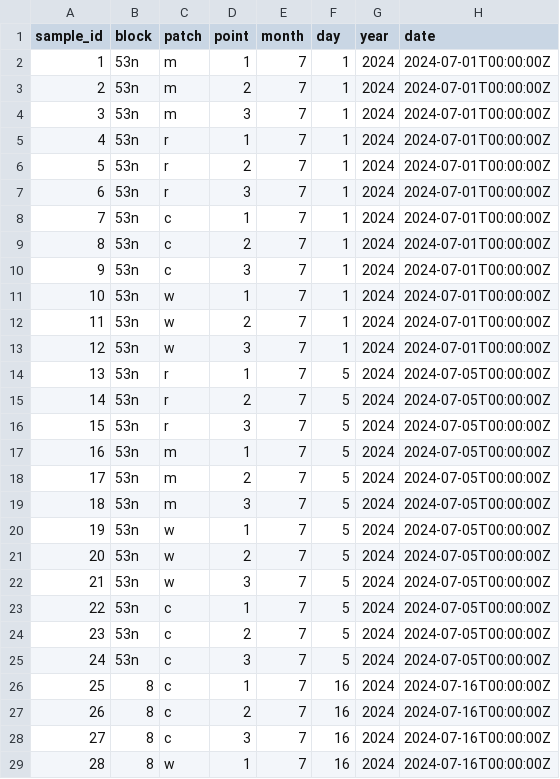
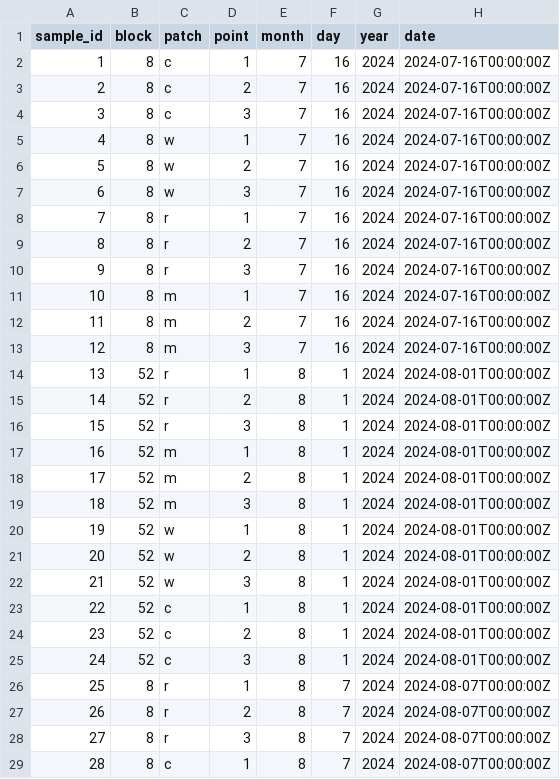
Before and after one commit to BrunaLab/corridor_beetles, a CSV file: corridor_docs/eric_ms_thesis/ms_data/data_clean/clean_sample_pts.csv, drawn as a sheet; only a part is shown; the shorter side is filled out with more unchanged rows; removed rows and columns are numbered as before the commit, all else as after; the diff names each change by its address in the sheet, - before the commit and + after, or states it on an @@ line.

Commit message:
run data clean up without 4 hr data

```diff
--- a/corridor_docs/eric_ms_thesis/ms_data/data_clean/clean_sample_pts.csv
+++ b/corridor_docs/eric_ms_thesis/ms_data/data_clean/clean_sample_pts.csv
-row 2: 1 | 53n | m | 1 | 7 | 1 | 2024 | 2024-07-01T00:00:00Z
-row 3: 2 | 53n | m | 2 | 7 | 1 | 2024 | 2024-07-01T00:00:00Z
-row 4: 3 | 53n | m | 3 | 7 | 1 | 2024 | 2024-07-01T00:00:00Z
-row 5: 4 | 53n | r | 1 | 7 | 1 | 2024 | 2024-07-01T00:00:00Z
-row 6: 5 | 53n | r | 2 | 7 | 1 | 2024 | 2024-07-01T00:00:00Z
-row 7: 6 | 53n | r | 3 | 7 | 1 | 2024 | 2024-07-01T00:00:00Z
-row 8: 7 | 53n | c | 1 | 7 | 1 | 2024 | 2024-07-01T00:00:00Z
-row 9: 8 | 53n | c | 2 | 7 | 1 | 2024 | 2024-07-01T00:00:00Z
-row 10: 9 | 53n | c | 3 | 7 | 1 | 2024 | 2024-07-01T00:00:00Z
-row 11: 10 | 53n | w | 1 | 7 | 1 | 2024 | 2024-07-01T00:00:00Z
-row 12: 11 | 53n | w | 2 | 7 | 1 | 2024 | 2024-07-01T00:00:00Z
-row 13: 12 | 53n | w | 3 | 7 | 1 | 2024 | 2024-07-01T00:00:00Z
-row 14: 13 | 53n | r | 1 | 7 | 5 | 2024 | 2024-07-05T00:00:00Z
-row 15: 14 | 53n | r | 2 | 7 | 5 | 2024 | 2024-07-05T00:00:00Z
-row 16: 15 | 53n | r | 3 | 7 | 5 | 2024 | 2024-07-05T00:00:00Z
-row 17: 16 | 53n | m | 1 | 7 | 5 | 2024 | 2024-07-05T00:00:00Z
-row 18: 17 | 53n | m | 2 | 7 | 5 | 2024 | 2024-07-05T00:00:00Z
-row 19: 18 | 53n | m | 3 | 7 | 5 | 2024 | 2024-07-05T00:00:00Z
-row 20: 19 | 53n | w | 1 | 7 | 5 | 2024 | 2024-07-05T00:00:00Z
-row 21: 20 | 53n | w | 2 | 7 | 5 | 2024 | 2024-07-05T00:00:00Z
-row 22: 21 | 53n | w | 3 | 7 | 5 | 2024 | 2024-07-05T00:00:00Z
-row 23: 22 | 53n | c | 1 | 7 | 5 | 2024 | 2024-07-05T00:00:00Z
-row 24: 23 | 53n | c | 2 | 7 | 5 | 2024 | 2024-07-05T00:00:00Z
-row 25: 24 | 53n | c | 3 | 7 | 5 | 2024 | 2024-07-05T00:00:00Z
@@ column A (sample_id) renumbered from row 2 down @@
```
Also changed, not shown: 2 other files.
